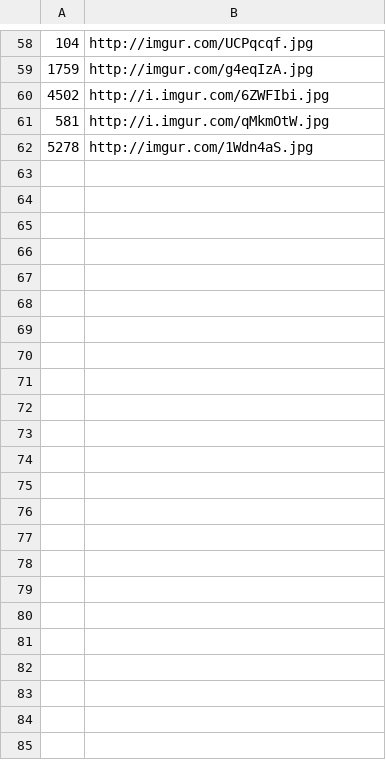
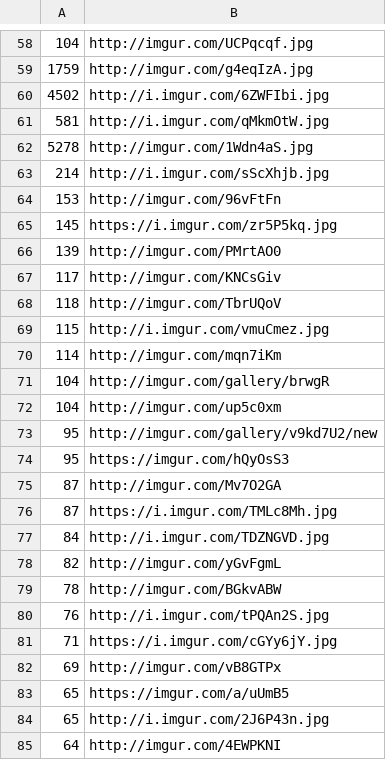
Before and after one commit to gaboc4/MemeDatabase, a CSV file: Java Model/result.csv, drawn as a sheet; only a part is shown, gaps mark what is left out.

Commit message:
added to results.csv

```diff
--- a/Java Model/result.csv
+++ b/Java Model/result.csv
@@ -62 +62,24 @@
 5278,http://imgur.com/1Wdn4aS.jpg
+214,http://i.imgur.com/sScXhjb.jpg
+153,http://imgur.com/96vFtFn
+145,https://i.imgur.com/zr5P5kq.jpg
+139,http://imgur.com/PMrtAO0
+117,http://imgur.com/KNCsGiv
+118,http://imgur.com/TbrUQoV
+115,http://i.imgur.com/vmuCmez.jpg
+114,http://imgur.com/mqn7iKm
+104,http://imgur.com/gallery/brwgR
+104,http://imgur.com/up5c0xm
+95,http://imgur.com/gallery/v9kd7U2/new
+95,https://imgur.com/hQyOsS3
+87,http://imgur.com/Mv7O2GA
+87,https://i.imgur.com/TMLc8Mh.jpg
+84,http://i.imgur.com/TDZNGVD.jpg
+82,http://imgur.com/yGvFgmL
+78,http://imgur.com/BGkvABW
+76,http://i.imgur.com/tPQAn2S.jpg
+71,https://i.imgur.com/cGYy6jY.jpg
+69,http://imgur.com/vB8GTPx
+65,https://imgur.com/a/uUmB5
+65,http://i.imgur.com/2J6P43n.jpg
+64,http://imgur.com/4EWPKNI
```
